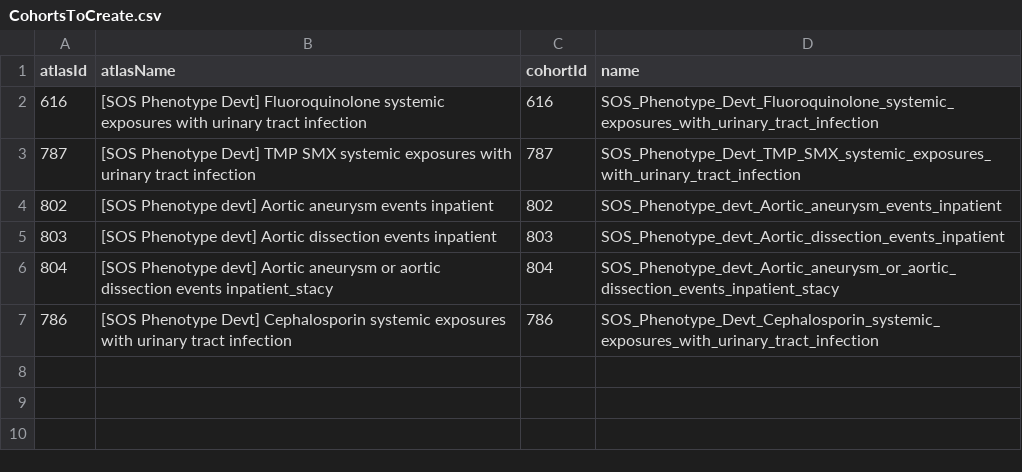
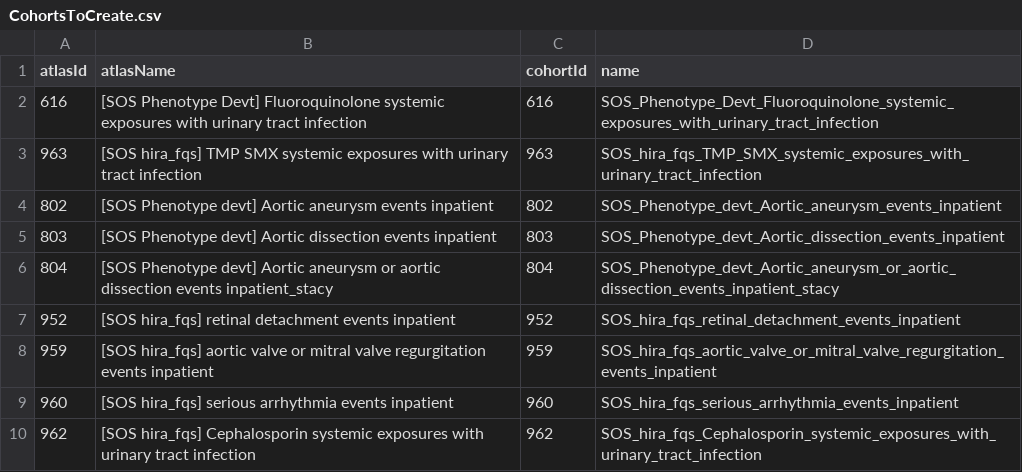
Before and after one commit to dr-you-group/Hira_FluoroquinoloneAorticAneurysm, a CSV file: inst/settings/CohortsToCreate.csv, drawn as a sheet; removed rows and columns are numbered as before the commit, all else as after; the diff names each change by its address in the sheet, - before the commit and + after, or states it on an @@ line.

```diff
--- a/inst/settings/CohortsToCreate.csv
+++ b/inst/settings/CohortsToCreate.csv
-row 3: 787 | [SOS Phenotype Devt] TMP SMX systemic exposures with urinary tract infection | 787 | SOS_Phenotype_Devt_TMP_SMX_systemic_exposures_with_urinary_tract_infection
+row 3: 963 | [SOS hira_fqs] TMP SMX systemic exposures with urinary tract infection | 963 | SOS_hira_fqs_TMP_SMX_systemic_exposures_with_urinary_tract_infection
-row 7: 786 | [SOS Phenotype Devt] Cephalosporin systemic exposures with urinary tract infection | 786 | SOS_Phenotype_Devt_Cephalosporin_systemic_exposures_with_urinary_tract_infection
+row 7: 952 | [SOS hira_fqs] retinal detachment events inpatient | 952 | SOS_hira_fqs_retinal_detachment_events_inpatient
+row 8: 959 | [SOS hira_fqs] aortic valve or mitral valve regurgitation events inpatient | 959 | SOS_hira_fqs_aortic_valve_or_mitral_valve_regurgitation_events_inpatient
+row 9: 960 | [SOS hira_fqs] serious arrhythmia events inpatient | 960 | SOS_hira_fqs_serious_arrhythmia_events_inpatient
+row 10: 962 | [SOS hira_fqs] Cephalosporin systemic exposures with urinary tract infection | 962 | SOS_hira_fqs_Cephalosporin_systemic_exposures_with_urinary_tract_infection
```
Also changed, not shown: inst/settings/NegativeControls.csv, inst/settings/TcosOfInterest.csv, 32 other files.
